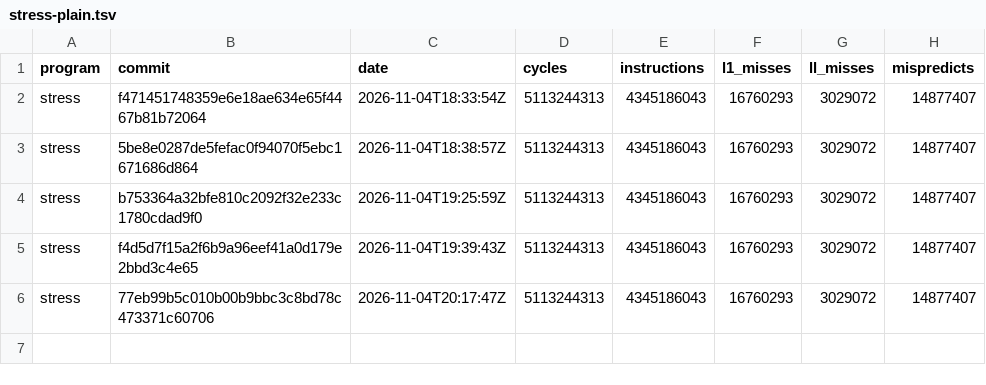
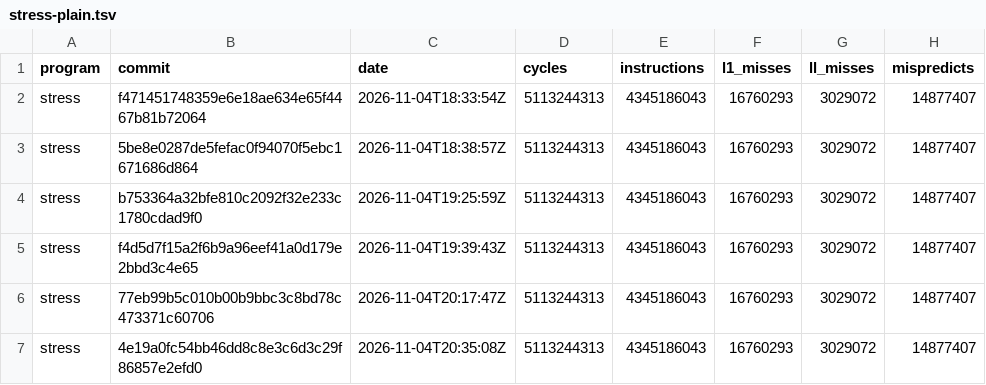
Before and after one commit to Keyboard1000n17/zane-compiler, a TSV file: stress-plain.tsv, drawn as a sheet.

```diff
--- a/stress-plain.tsv
+++ b/stress-plain.tsv
@@ -6 +6,2 @@ stress	f4d5d7f15a2f6b9a96eef41a0d179e2bbd3c4e65	2026-11-04T19:39:43Z	5113244313
 stress	77eb99b5c010b00b9bbc3c8bd78c473371c60706	2026-11-04T20:17:47Z	5113244313	4345186043	16760293	3029072	14877407
+stress	4e19a0fc54bb46dd8c8e3c6d3c29f86857e2efd0	2026-11-04T20:35:08Z	5113244313	4345186043	16760293	3029072	14877407
```
Also changed, not shown: latest.tsv, stress-tiered.tsv, 1 other file.
